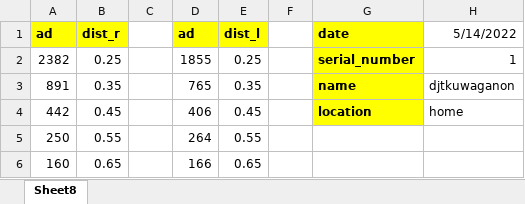
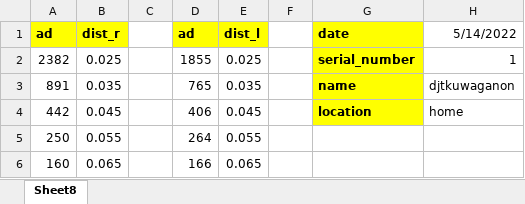
Before and after one commit to GanonKuppa/djtkuwaganon, an Excel workbook: document/20220514_djtkuwaganon_1_横壁キャリブログ.xlsx, sheet Sheet8, drawn as a sheet; values as stored, in another font and other column widths than the file's, no borders; charts and pictures not drawn; the diff names each change by its address in the sheet, - before the commit and + after, or states it on an @@ line.

```diff
--- a/document/20220514_djtkuwaganon_1_横壁キャリブログ.xlsx (sheet Sheet8)
+++ b/document/20220514_djtkuwaganon_1_横壁キャリブログ.xlsx (sheet Sheet8)
-B2 (dist_r): 0.25
+B2 (dist_r): 0.025
-E2 (dist_l): 0.25
+E2 (dist_l): 0.025
-B3 (dist_r): 0.35
+B3 (dist_r): 0.035
-E3 (dist_l): 0.35
+E3 (dist_l): 0.035
-B4 (dist_r): 0.45
+B4 (dist_r): 0.045
-E4 (dist_l): 0.45
+E4 (dist_l): 0.045
-B5 (dist_r): 0.55
+B5 (dist_r): 0.055
-E5 (dist_l): 0.55
+E5 (dist_l): 0.055
-B6 (dist_r): 0.65
+B6 (dist_r): 0.065
-E6 (dist_l): 0.65
+E6 (dist_l): 0.065
```
Also changed, not shown: charts or pictures, 12 other files.
